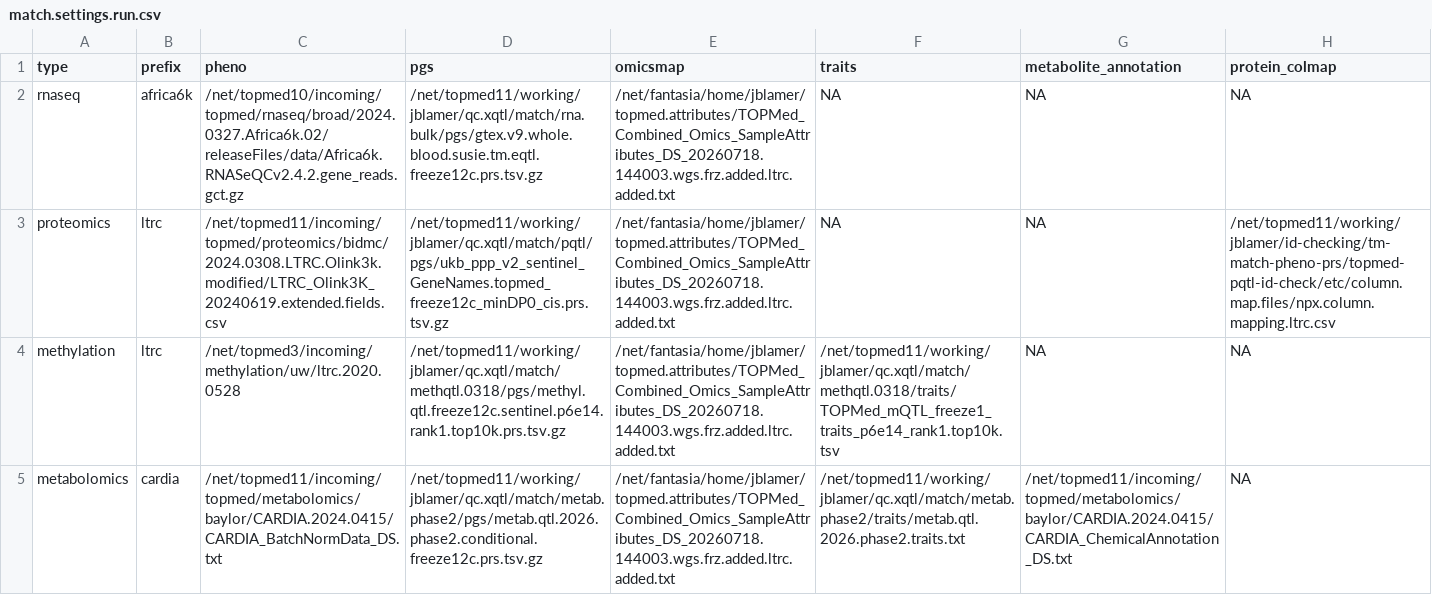
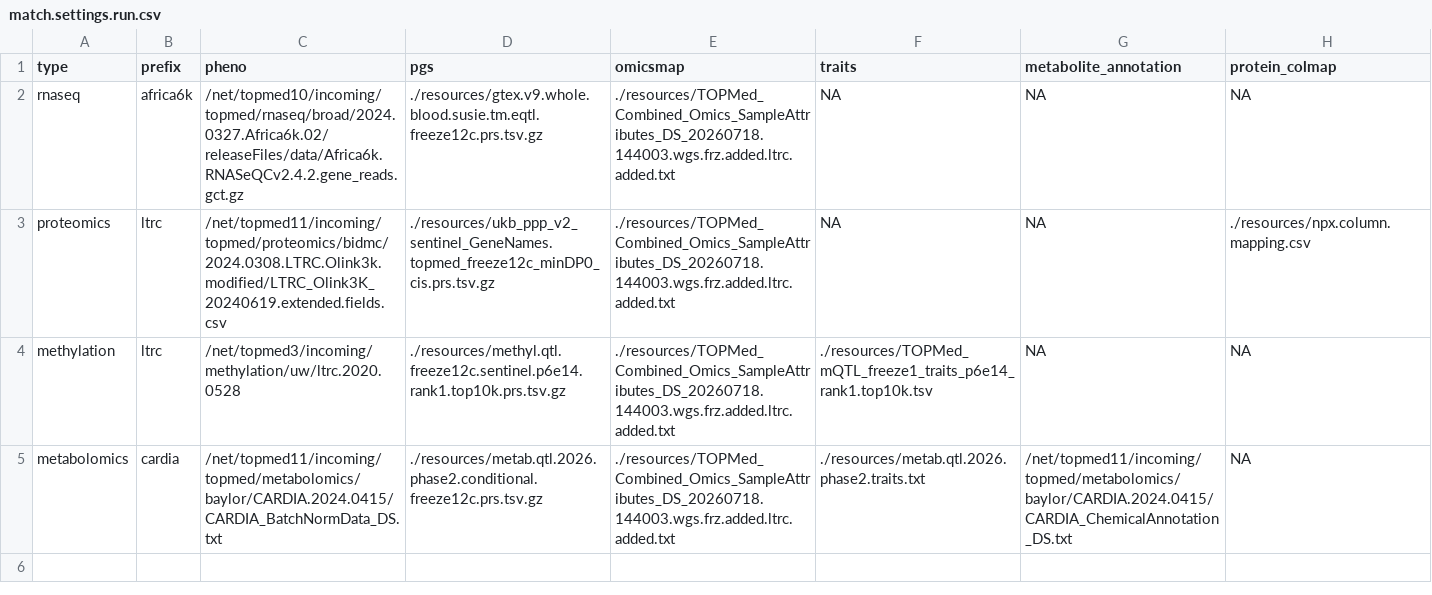
Before and after one commit to jblam251/tm-match-pheno-prs, a CSV file: etc/match.settings.run.csv, drawn as a sheet.

Commit message:
sym link resources

```diff
--- a/etc/match.settings.run.csv
+++ b/etc/match.settings.run.csv
@@ -1,5 +1,5 @@
 type,prefix,pheno,pgs,omicsmap,traits,metabolite_annotation,protein_colmap
-rnaseq,africa6k,/net/topmed10/incoming/topmed/rnaseq/broad/2024.0327.Africa6k.02/releaseFiles/data/Africa6k.RNASeQCv2.4.2.gene_reads.gct.gz,/net/topmed11/working/jblamer/qc.xqtl/match/rna.bulk/pgs/gtex.v9.whole.blood.susie.tm.eqtl.freeze12c.prs.tsv.gz,/net/fantasia/home/jblamer/topmed.attributes/TOPMed_Combined_Omics_SampleAttributes_DS_20260718.144003.wgs.frz.added.ltrc.added.txt,NA,NA,NA
-proteomics,ltrc,/net/topmed11/incoming/topmed/proteomics/bidmc/2024.0308.LTRC.Olink3k.modified/LTRC_Olink3K_20240619.extended.fields.csv,/net/topmed11/working/jblamer/qc.xqtl/match/pqtl/pgs/ukb_ppp_v2_sentinel_GeneNames.topmed_freeze12c_minDP0_cis.prs.tsv.gz,/net/fantasia/home/jblamer/topmed.attributes/TOPMed_Combined_Omics_SampleAttributes_DS_20260718.144003.wgs.frz.added.ltrc.added.txt,NA,NA,/net/topmed11/working/jblamer/id-checking/tm-match-pheno-prs/topmed-pqtl-id-check/etc/column.map.files/npx.column.mapping.ltrc.csv
-methylation,ltrc,/net/topmed3/incoming/methylation/uw/ltrc.2020.0528,/net/topmed11/working/jblamer/qc.xqtl/match/methqtl.0318/pgs/methyl.qtl.freeze12c.sentinel.p6e14.rank1.top10k.prs.tsv.gz,/net/fantasia/home/jblamer/topmed.attributes/TOPMed_Combined_Omics_SampleAttributes_DS_20260718.144003.wgs.frz.added.ltrc.added.txt,/net/topmed11/working/jblamer/qc.xqtl/match/methqtl.0318/traits/TOPMed_mQTL_freeze1_traits_p6e14_rank1.top10k.tsv,NA,NA
-metabolomics,cardia,/net/topmed11/incoming/topmed/metabolomics/baylor/CARDIA.2024.0415/CARDIA_BatchNormData_DS.txt,/net/topmed11/working/jblamer/qc.xqtl/match/metab.phase2/pgs/metab.qtl.2026.phase2.conditional.freeze12c.prs.tsv.gz,/net/fantasia/home/jblamer/topmed.attributes/TOPMed_Combined_Omics_SampleAttributes_DS_20260718.144003.wgs.frz.added.ltrc.added.txt,/net/topmed11/working/jblamer/qc.xqtl/match/metab.phase2/traits/metab.qtl.2026.phase2.traits.txt,/net/topmed11/incoming/topmed/metabolomics/baylor/CARDIA.2024.0415/CARDIA_ChemicalAnnotation_DS.txt,NA
+rnaseq,africa6k,/net/topmed10/incoming/topmed/rnaseq/broad/2024.0327.Africa6k.02/releaseFiles/data/Africa6k.RNASeQCv2.4.2.gene_reads.gct.gz,./resources/gtex.v9.whole.blood.susie.tm.eqtl.freeze12c.prs.tsv.gz,./resources/TOPMed_Combined_Omics_SampleAttributes_DS_20260718.144003.wgs.frz.added.ltrc.added.txt,NA,NA,NA
+proteomics,ltrc,/net/topmed11/incoming/topmed/proteomics/bidmc/2024.0308.LTRC.Olink3k.modified/LTRC_Olink3K_20240619.extended.fields.csv,./resources/ukb_ppp_v2_sentinel_GeneNames.topmed_freeze12c_minDP0_cis.prs.tsv.gz,./resources/TOPMed_Combined_Omics_SampleAttributes_DS_20260718.144003.wgs.frz.added.ltrc.added.txt,NA,NA,./resources/npx.column.mapping.csv
+methylation,ltrc,/net/topmed3/incoming/methylation/uw/ltrc.2020.0528,./resources/methyl.qtl.freeze12c.sentinel.p6e14.rank1.top10k.prs.tsv.gz,./resources/TOPMed_Combined_Omics_SampleAttributes_DS_20260718.144003.wgs.frz.added.ltrc.added.txt,./resources/TOPMed_mQTL_freeze1_traits_p6e14_rank1.top10k.tsv,NA,NA
+metabolomics,cardia,/net/topmed11/incoming/topmed/metabolomics/baylor/CARDIA.2024.0415/CARDIA_BatchNormData_DS.txt,./resources/metab.qtl.2026.phase2.conditional.freeze12c.prs.tsv.gz,./resources/TOPMed_Combined_Omics_SampleAttributes_DS_20260718.144003.wgs.frz.added.ltrc.added.txt,./resources/metab.qtl.2026.phase2.traits.txt,/net/topmed11/incoming/topmed/metabolomics/baylor/CARDIA.2024.0415/CARDIA_ChemicalAnnotation_DS.txt,NA
```
Also changed, not shown: 11 other files.
